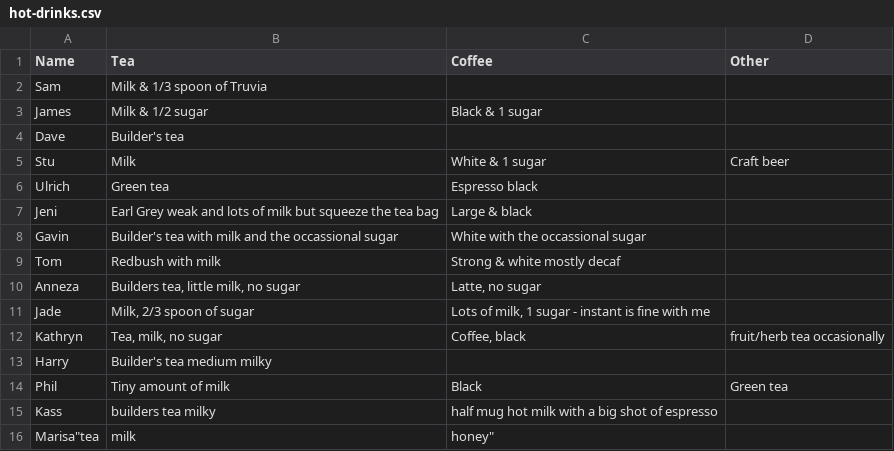
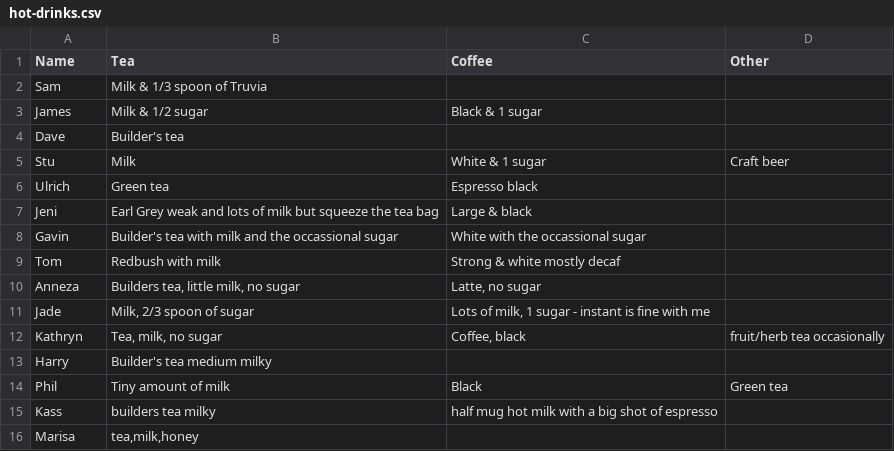
Before and after one commit to theodi/hot-drinks, a CSV file: hot-drinks.csv, drawn as a sheet.

Commit message:
Update hot-drinks.csv

```diff
--- a/hot-drinks.csv
+++ b/hot-drinks.csv
@@ -15,2 +15,2 @@ Phil, Tiny amount of milk, Black, Green tea
 Kass,builders tea milky,half mug hot milk with a big shot of espresso,
-Marisa"tea,milk,honey"
+Marisa,"tea,milk,honey",,
```
